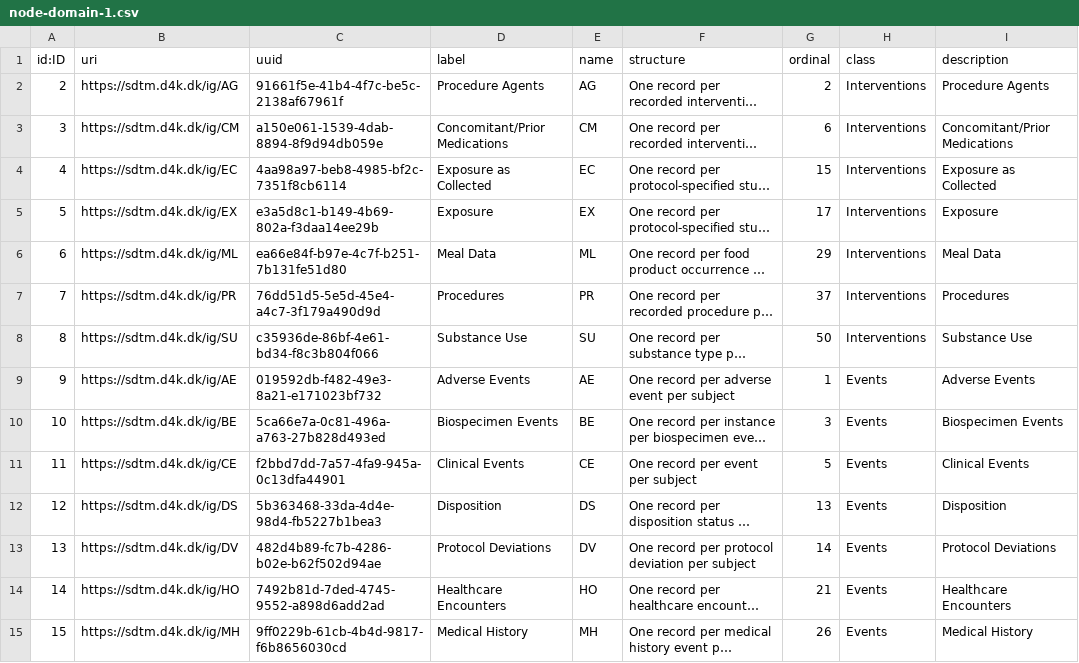
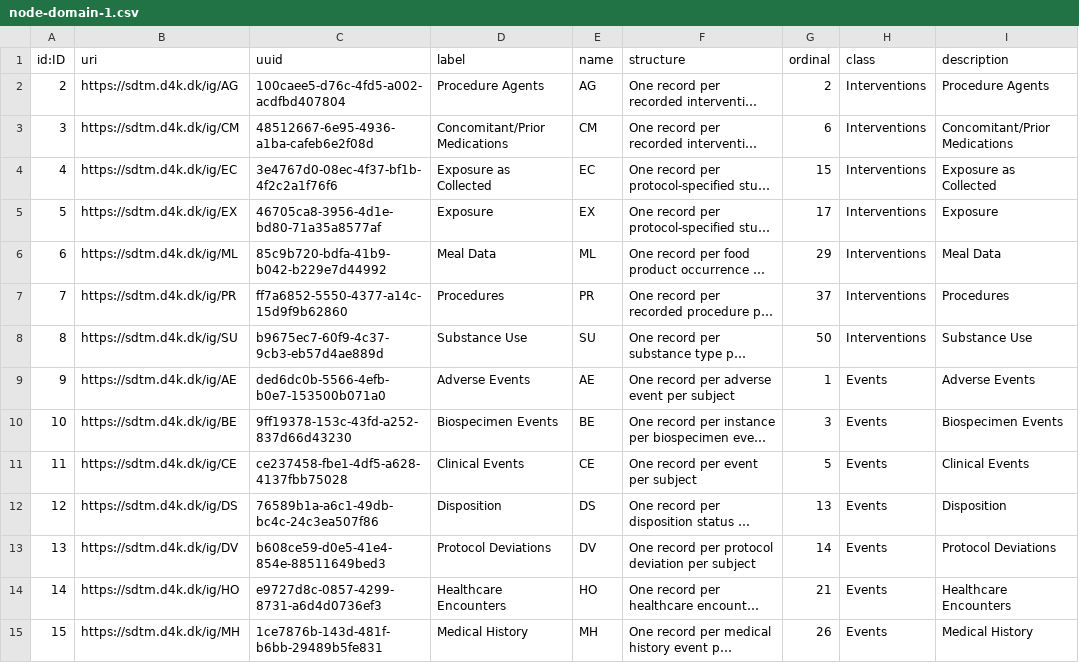
Before and after one commit to data4knowledge/sdtm_prep, a CSV file: load_data/node-domain-1.csv, drawn as a sheet; only a part is shown; long unchanged cells end in …; the diff covers the shown part only; the diff names each change by its address in the sheet, - before the commit and + after, or states it on an @@ line.

```diff
--- a/load_data/node-domain-1.csv
+++ b/load_data/node-domain-1.csv
-C2 (uuid): 91661f5e-41b4-4f7c-be5c-2138af67961f
+C2 (uuid): 100caee5-d76c-4fd5-a002-acdfbd407804
-C3 (uuid): a150e061-1539-4dab-8894-8f9d94db059e
+C3 (uuid): 48512667-6e95-4936-a1ba-cafeb6e2f08d
-C4 (uuid): 4aa98a97-beb8-4985-bf2c-7351f8cb6114
+C4 (uuid): 3e4767d0-08ec-4f37-bf1b-4f2c2a1f76f6
-C5 (uuid): e3a5d8c1-b149-4b69-802a-f3daa14ee29b
+C5 (uuid): 46705ca8-3956-4d1e-bd80-71a35a8577af
-C6 (uuid): ea66e84f-b97e-4c7f-b251-7b131fe51d80
+C6 (uuid): 85c9b720-bdfa-41b9-b042-b229e7d44992
-C7 (uuid): 76dd51d5-5e5d-45e4-a4c7-3f179a490d9d
+C7 (uuid): ff7a6852-5550-4377-a14c-15d9f9b62860
-C8 (uuid): c35936de-86bf-4e61-bd34-f8c3b804f066
+C8 (uuid): b9675ec7-60f9-4c37-9cb3-eb57d4ae889d
-C9 (uuid): 019592db-f482-49e3-8a21-e171023bf732
+C9 (uuid): ded6dc0b-5566-4efb-b0e7-153500b071a0
-C10 (uuid): 5ca66e7a-0c81-496a-a763-27b828d493ed
+C10 (uuid): 9ff19378-153c-43fd-a252-837d66d43230
-C11 (uuid): f2bbd7dd-7a57-4fa9-945a-0c13dfa44901
+C11 (uuid): ce237458-fbe1-4df5-a628-4137fbb75028
-C12 (uuid): 5b363468-33da-4d4e-98d4-fb5227b1bea3
+C12 (uuid): 76589b1a-a6c1-49db-bc4c-24c3ea507f86
-C13 (uuid): 482d4b89-fc7b-4286-b02e-b62f502d94ae
+C13 (uuid): b608ce59-d0e5-41e4-854e-88511649bed3
-C14 (uuid): 7492b81d-7ded-4745-9552-a898d6add2ad
+C14 (uuid): e9727d8c-0857-4299-8731-a6d4d0736ef3
-C15 (uuid): 9ff0229b-61cb-4b4d-9817-f6b8656030cd
+C15 (uuid): 1ce7876b-143d-481f-b6bb-29489b5fe831
```
Also changed, not shown: 49 edited cells elsewhere in this file, load_data/node-biomedical_concept_ref-1.csv, load_data/node-clinical_recording_ref-1.csv, 10 other files.
